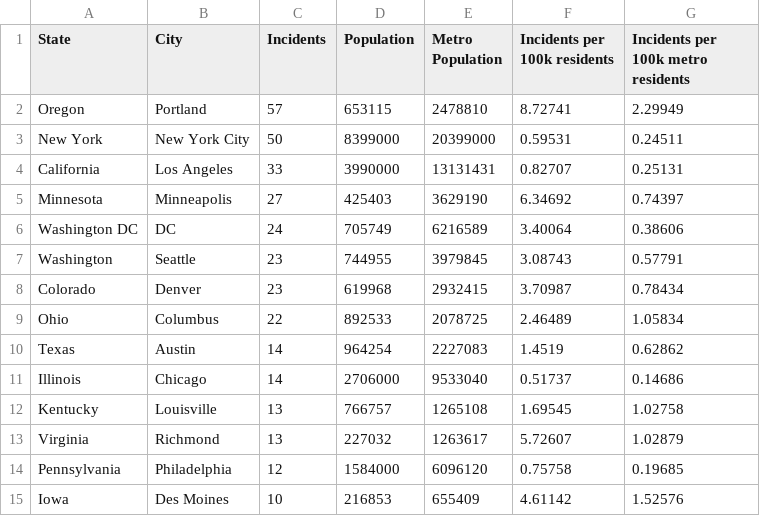
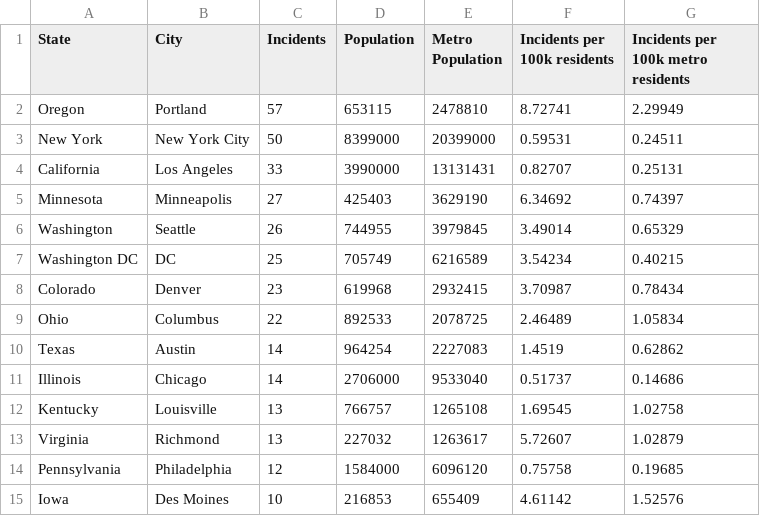
Before and after one commit to emarcey/pb2020-analysis, a CSV file: incidents_per_100k_min_10_incidents_min_100000_pop.csv, drawn as a sheet.

```diff
--- a/incidents_per_100k_min_10_incidents_min_100000_pop.csv
+++ b/incidents_per_100k_min_10_incidents_min_100000_pop.csv
@@ -5,4 +5,4 @@ California,Los Angeles,33,3990000,13131431,0.82707,0.25131
 Minnesota,Minneapolis,27,425403,3629190,6.34692,0.74397
-Washington DC,DC,24,705749,6216589,3.40064,0.38606
-Washington,Seattle,23,744955,3979845,3.08743,0.57791
+Washington,Seattle,26,744955,3979845,3.49014,0.65329
+Washington DC,DC,25,705749,6216589,3.54234,0.40215
 Colorado,Denver,23,619968,2932415,3.70987,0.78434
```
Also changed, not shown: city_pop.csv, 2 other files.
